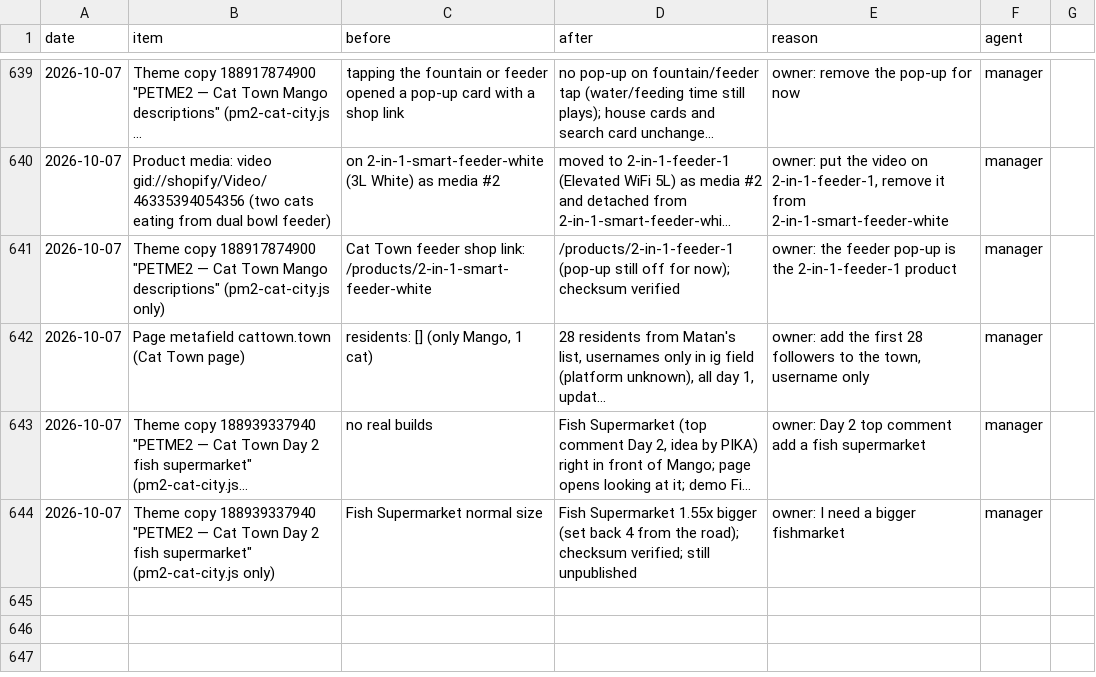
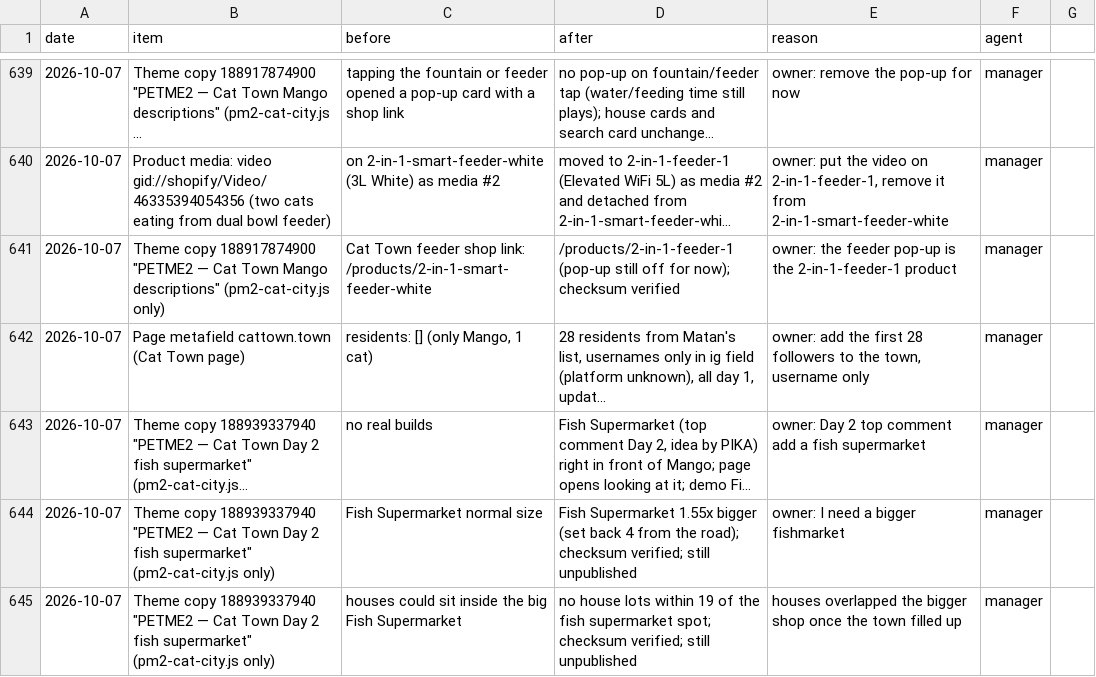
Before and after one commit to matan300106-bit/Pixel-Agents, a CSV file: petme2-ads-agent/changes-log.csv, drawn as a sheet; only a part is shown, gaps mark what is left out; long unchanged cells end in …; the diff names each change by its address in the sheet, - before the commit and + after, or states it on an @@ line.

```diff
--- a/petme2-ads-agent/changes-log.csv
+++ b/petme2-ads-agent/changes-log.csv
+row 645: 2026-10-07 | Theme copy 188939337940 "PETME2 — Cat Town Day 2 fish supermarket" (pm2-cat-city.js only) | houses could sit inside the big Fish Supermarket | no house lots within 19 of the fish supermarket spot; checksum verified; still unpublished | houses overlapped the bigger shop once the town filled up | manager
```
Also changed, not shown: 10 other files.
